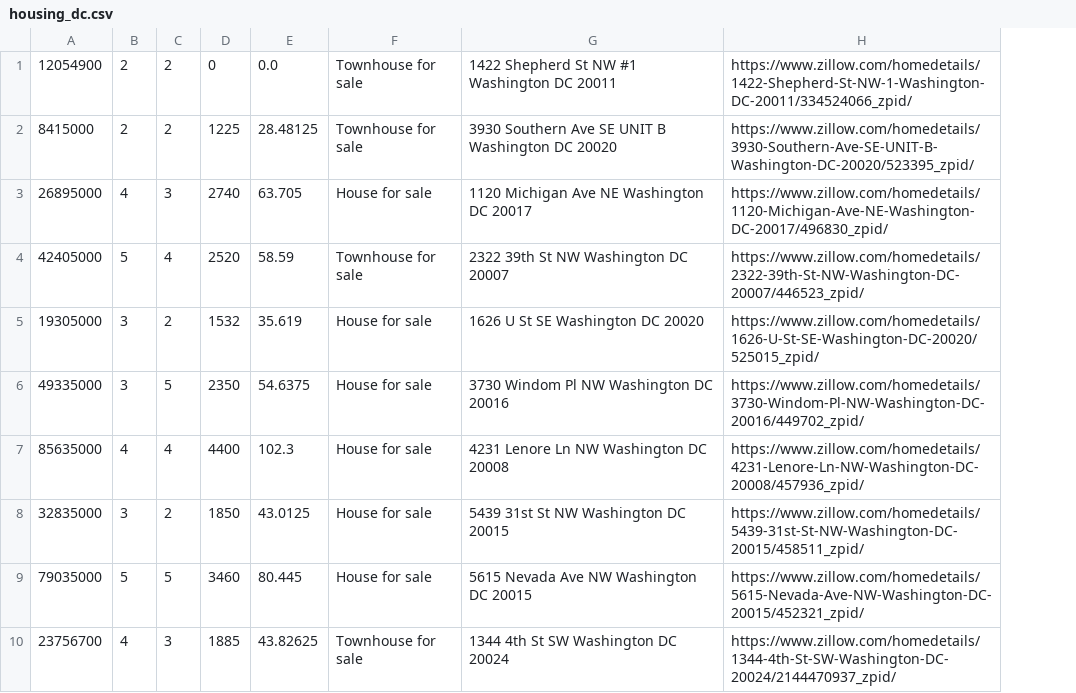
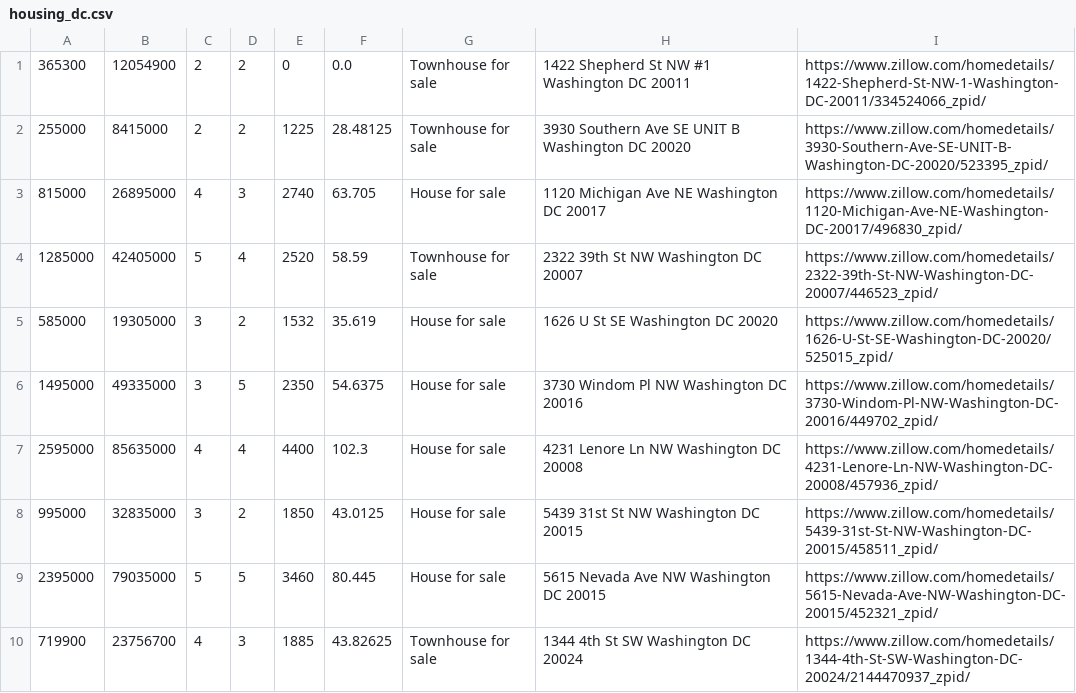
Before and after one commit to jumpjinda/housing-webscraping, a CSV file: output-csv/housing_dc.csv, drawn as a sheet; only a part is shown; the diff names each change by its address in the sheet, - before the commit and + after, or states it on an @@ line.

```diff
--- a/output-csv/housing_dc.csv
+++ b/output-csv/housing_dc.csv
+column A, rows 1-10: 365300 | 255000 | 815000 | 1285000 | 585000 | 1495000 | 2595000 | 995000 | 2395000 | 719900
```
Also changed, not shown: output-csv/housing_hi.csv, output-csv/housing_ma.csv, 44 other files.
